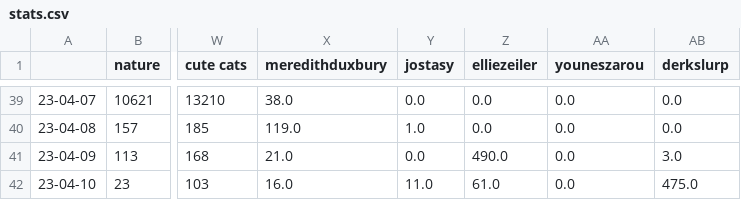
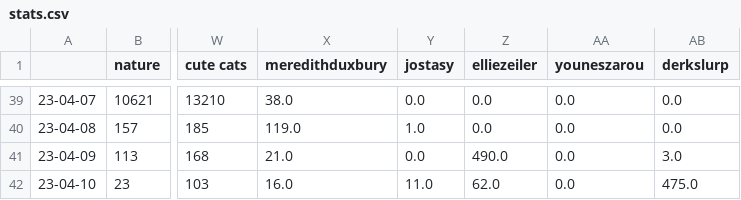
Before and after one commit to sammiphone6/Content_Arbitrage, a CSV file: account_posting/data/stats.csv, drawn as a sheet; only a part is shown, gaps mark what is left out; the diff names each change by its address in the sheet, - before the commit and + after, or states it on an @@ line.

```diff
--- a/account_posting/data/stats.csv
+++ b/account_posting/data/stats.csv
-Z42 (elliezeiler): 61.0
+Z42 (elliezeiler): 62.0
```
Also changed, not shown: account_posting/data/insights.csv.
